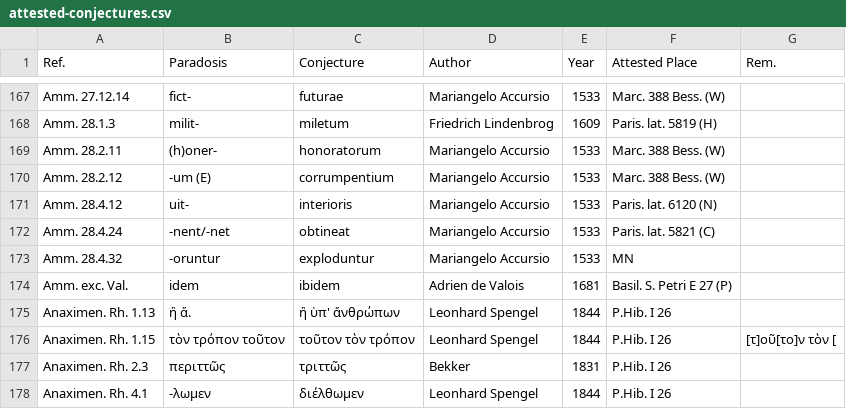
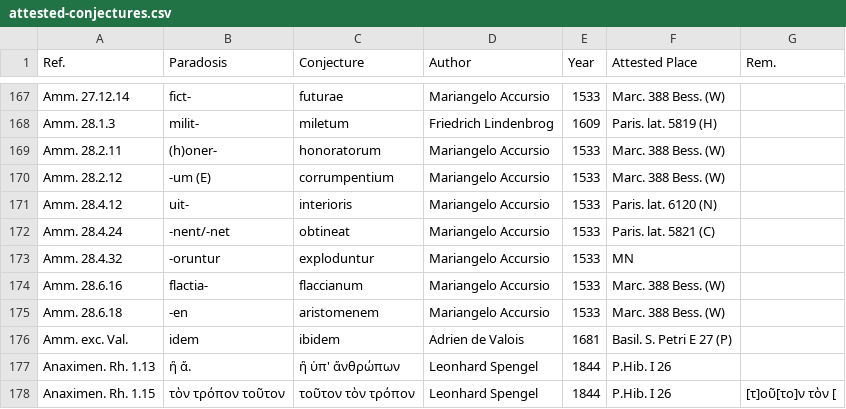
Before and after one commit to tkb-github/attested-conjectures, a CSV file: attested-conjectures.csv, drawn as a sheet; only a part is shown, gaps mark what is left out; the shorter side is filled out with more unchanged rows.

Commit message:
Update attested-conjectures.csv

```diff
--- a/attested-conjectures.csv
+++ b/attested-conjectures.csv
@@ -173,2 +173,4 @@ Amm. 28.4.24,-nent/-net,obtineat,Mariangelo Accursio,1533,Paris. lat. 5821 (C),
 Amm. 28.4.32,-oruntur,exploduntur,Mariangelo Accursio,1533,MN,
+Amm. 28.6.16,flactia-,flaccianum,Mariangelo Accursio,1533,Marc. 388 Bess. (W),
+Amm. 28.6.18,-en,aristomenem,Mariangelo Accursio,1533,Marc. 388 Bess. (W),
 Amm. exc. Val.,idem,ibidem,Adrien de Valois,1681,Basil. S. Petri Ε 27 (P),
```
